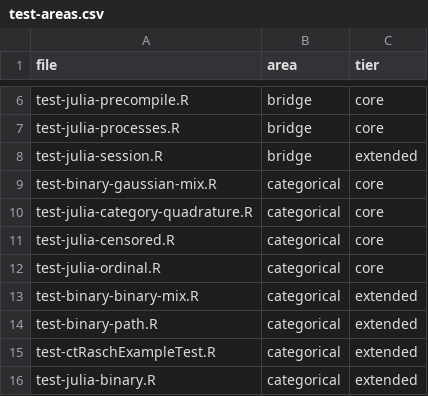
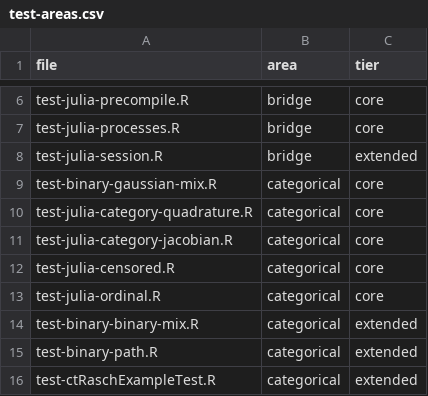
Before and after one commit to cdriveraus/ctsem, a CSV file: dev/test-areas.csv, drawn as a sheet; only a part is shown, gaps mark what is left out; the shorter side is filled out with more unchanged rows.

```diff
--- a/dev/test-areas.csv
+++ b/dev/test-areas.csv
@@ -10,2 +10,3 @@
 "test-julia-category-quadrature.R","categorical","core"
+"test-julia-category-jacobian.R","categorical","core"
 "test-julia-censored.R","categorical","core"
```
Also changed, not shown: 1 other file.
